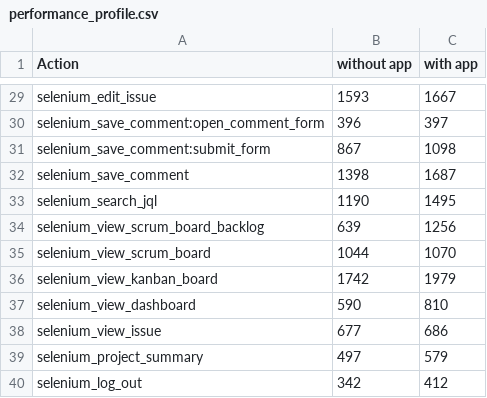
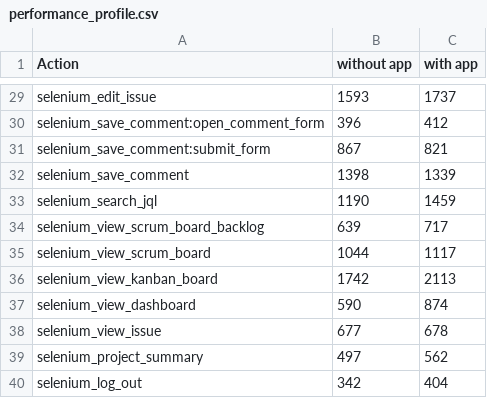
Before and after one commit to UREURE/dc-app-performance-toolkit, a CSV file: app/results/reports/performance_profields/performance_profile.csv, drawn as a sheet; only a part is shown, gaps mark what is left out; the diff covers the shown part only; the diff names each change by its address in the sheet, - before the commit and + after, or states it on an @@ line.

```diff
--- a/app/results/reports/performance_profields/performance_profile.csv
+++ b/app/results/reports/performance_profields/performance_profile.csv
-C29 (with app): 1667
+C29 (with app): 1737
-C30 (with app): 397
+C30 (with app): 412
-C31 (with app): 1098
+C31 (with app): 821
-C32 (with app): 1687
+C32 (with app): 1339
-C33 (with app): 1495
+C33 (with app): 1459
-C34 (with app): 1256
+C34 (with app): 717
-C35 (with app): 1070
+C35 (with app): 1117
-C36 (with app): 1979
+C36 (with app): 2113
-C37 (with app): 810
+C37 (with app): 874
-C38 (with app): 686
+C38 (with app): 678
-C39 (with app): 579
+C39 (with app): 562
-C40 (with app): 412
+C40 (with app): 404
```
Also changed, not shown: 27 edited cells elsewhere in this file, app/results/jira/perf_with_profields/results.csv, 58 other files.
